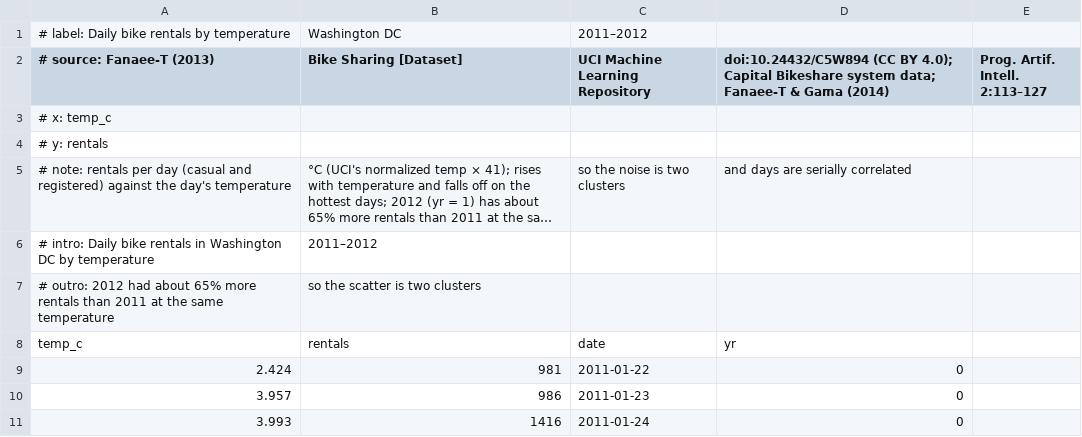
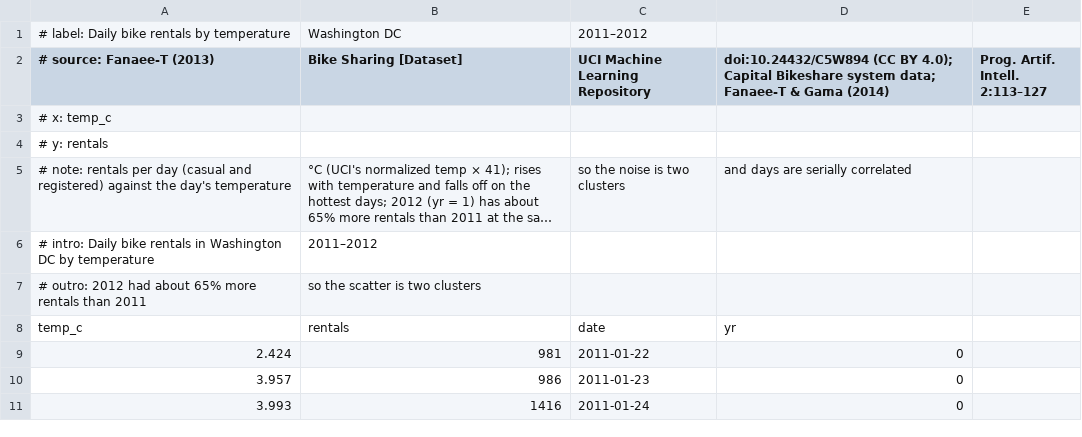
Before and after one commit to xangregg/lafspline, a CSV file: data/bike-sharing-temperature.csv, drawn as a sheet; only a part is shown; long unchanged cells end in ….

```diff
--- a/data/bike-sharing-temperature.csv
+++ b/data/bike-sharing-temperature.csv
@@ -6,3 +6,3 @@
 # intro: Daily bike rentals in Washington DC by temperature, 2011–2012
-# outro: 2012 had about 65% more rentals than 2011 at the same temperature, so the scatter is two clusters
+# outro: 2012 had about 65% more rentals than 2011, so the scatter is two clusters
 temp_c,rentals,date,yr
```
Also changed, not shown: data/montana-traffic-death-rate.csv, data/montana-traffic-deaths-monthly.csv, 9 other files.
